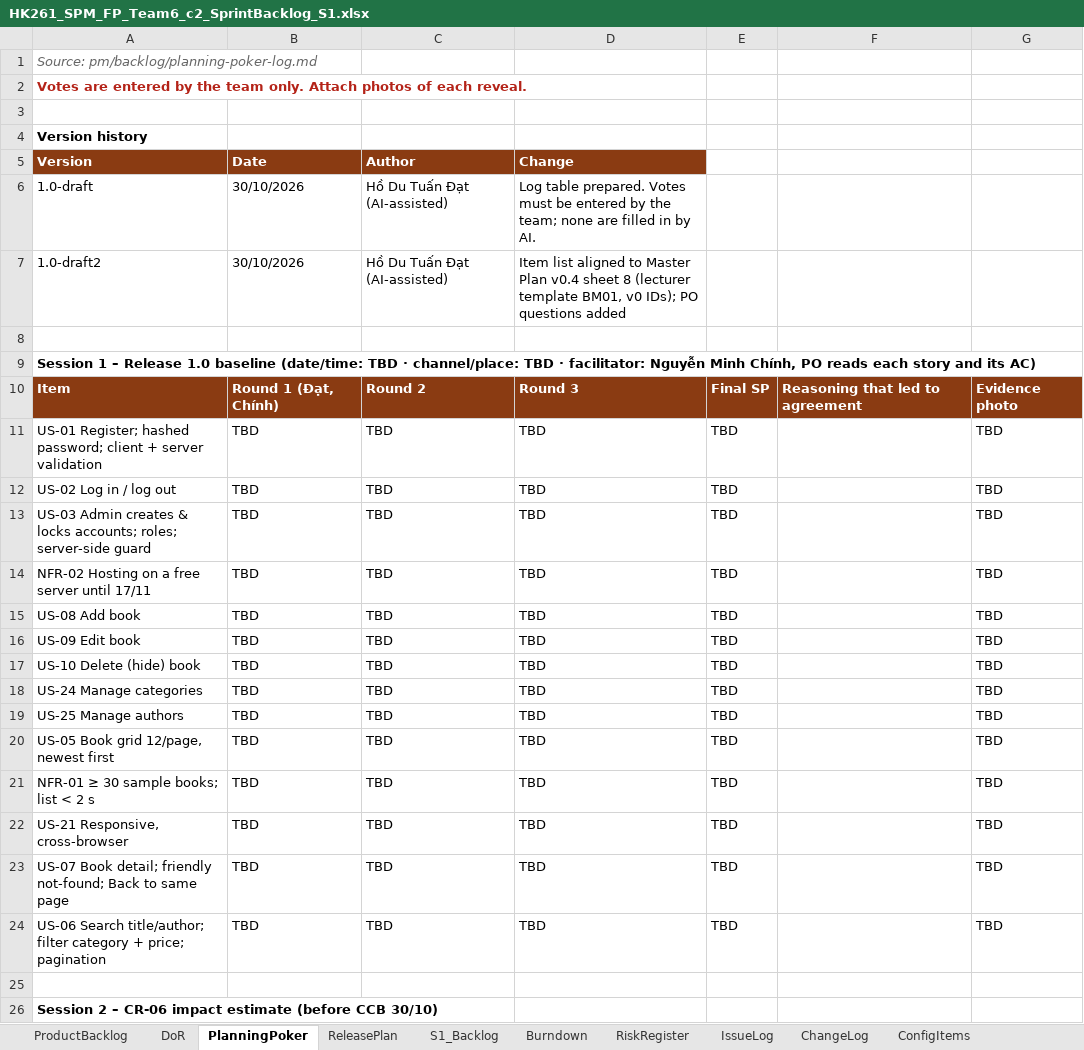
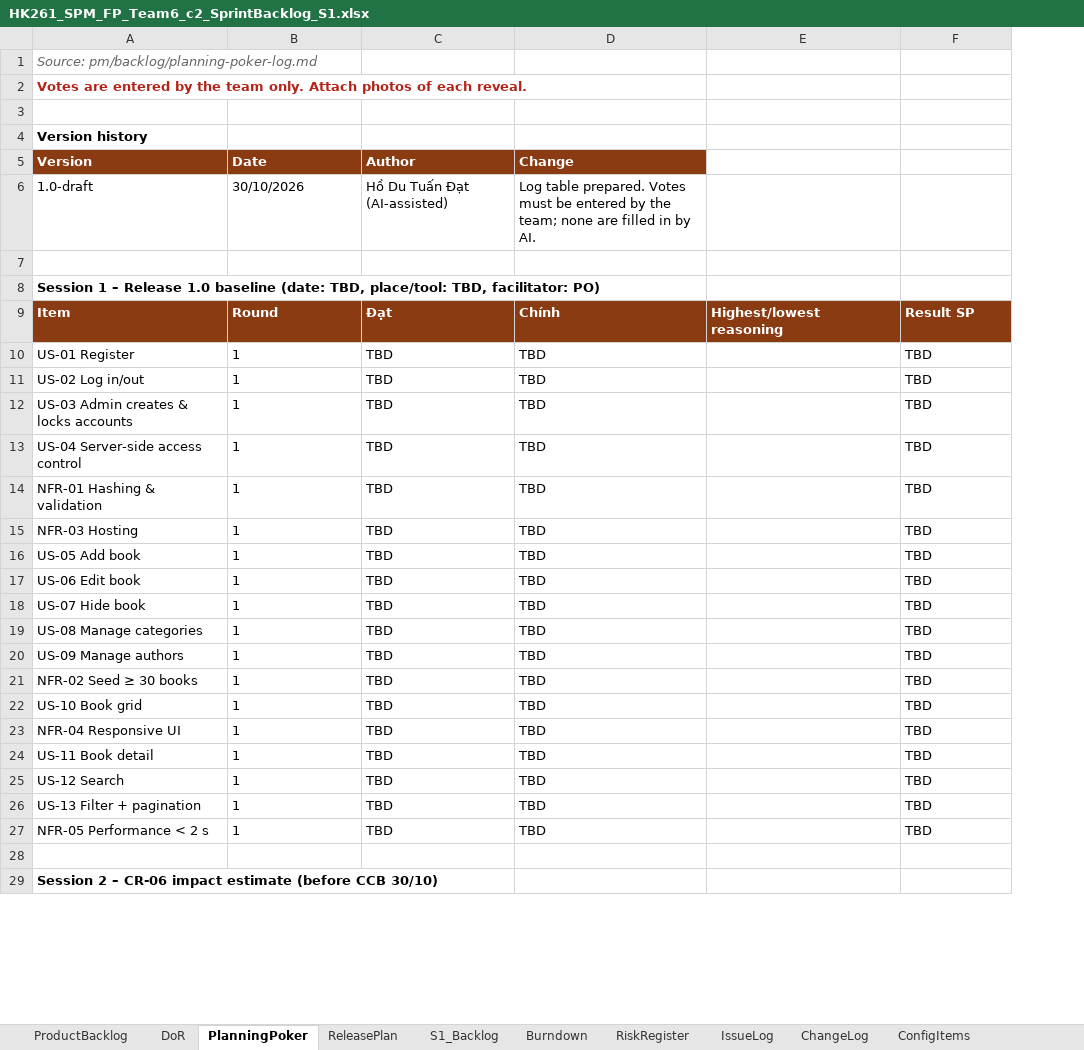
Before and after one commit to Tdat10052499/E-Commercial-Book-Store, an Excel workbook: deliverables/S1/HK261_SPM_FP_Team6_c2_SprintBacklog_S1.xlsx, sheet PlanningPoker, drawn as a sheet; only a part is shown; values as stored, in another font and other column widths than the file's, no borders; removed rows and columns are numbered as before the commit, all else as after; the diff covers the shown part only; the diff names each change by its address in the sheet, - before the commit and + after, or states it on an @@ line.

Commit message:
Revert "docs(plan): align backlog, S1 plan, BAC and CR-06 with Master Plan v0.4"
This reverts commit 059f97defc6e5ebe2b8cfda3f1521610c0dc1837.

```diff
--- a/deliverables/S1/HK261_SPM_FP_Team6_c2_SprintBacklog_S1.xlsx (sheet PlanningPoker)
+++ b/deliverables/S1/HK261_SPM_FP_Team6_c2_SprintBacklog_S1.xlsx (sheet PlanningPoker)
-column E, rows 10-24: Final SP | TBD | TBD | TBD | TBD | TBD | TBD | TBD | TBD | TBD | TBD | TBD | TBD | TBD | TBD
-row 7: 1.0-draft2 | 30/10/2026 | Hồ Du Tuấn Đạt (AI-assisted) | Item list aligned to Master Plan v0.4 sheet 8 (lecturer template BM01, v0 IDs); PO questions added
-A8 (Version): …1.0 baseline (date/time: TBD · channel/place: TBD · facilitator: Nguyễn Minh Chính, PO reads each story and its AC)
+A8 (Version): …1.0 baseline (date: TBD, place/tool: TBD, facilitator: PO)
-B9 (Date): Round 1 (Đạt, Chính)
+B9 (Date): Round
-C9 (Author): Round 2
+C9 (Author): Đạt
-D9 (Change): Round 3
+D9 (Change): Chính
-E9: Reasoning that led to agreement
+E9: Highest/lowest reasoning
-F9: Evidence photo
+F9: Result SP
-A10 (Version): US-01 Register; hashed password; client + server validation
+A10 (Version): US-01 Register
-B10:B12 (Date): TBD
+B10:B12 (Date): 1
-A11 (Version): US-02 Log in / log out
+A11 (Version): US-02 Log in/out
-A12 (Version): …& locks accounts; roles; server-side guard
+A12 (Version): …& locks accounts
+row 13: US-04 Server-side access control | 1 | TBD | TBD |  | TBD
-A14 (Version): NFR-02 Hosting on a free server until 17/11
+A14 (Version): NFR-01 Hashing & validation
-B14 (Date): TBD
+B14 (Date): 1
+row 15: NFR-03 Hosting | 1 | TBD | TBD |  | TBD
-A16 (Version): US-08 Add book
+A16 (Version): US-05 Add book
-B16:B24 (Date): TBD
+B16:B24 (Date): 1
-A17 (Version): US-09 Edit book
+A17 (Version): US-06 Edit book
-A18 (Version): US-10 Delete (hide) book
+A18 (Version): US-07 Hide book
-A19 (Version): US-24 Manage categories
+A19 (Version): US-08 Manage categories
-A20 (Version): US-25 Manage authors
+A20 (Version): US-09 Manage authors
-A21 (Version): US-05 Book grid 12/page, newest first
+A21 (Version): NFR-02 Seed ≥ 30 books
-A22 (Version): NFR-01 ≥ 30 sample books; list < 2 s
+A22 (Version): US-10 Book grid
-A23 (Version): US-21 Responsive, cross-browser
+A23 (Version): NFR-04 Responsive UI
-A24 (Version): US-07 Book detail; friendly not-found; Back to same page
+A24 (Version): US-11 Book detail
+row 25: US-12 Search | 1 | TBD | TBD |  | TBD
-A26 (Version): US-06 Search title/author; filter category + price; pagination
+A26 (Version): US-13 Filter + pagination
-B26 (Date): TBD
+B26 (Date): 1
+row 27: NFR-05 Performance < 2 s | 1 | TBD | TBD |  | TBD
```
Also changed, not shown: 6 removed rows and 13 edited cells elsewhere in this sheet, sheet ProductBacklog, sheet S1_Backlog, sheet ReleasePlan, sheet TestCases_F1, sheet Burndown, sheet ChangeLog, 26 other files.
